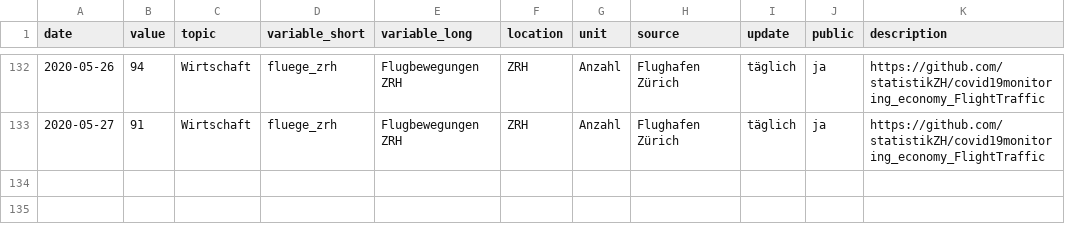
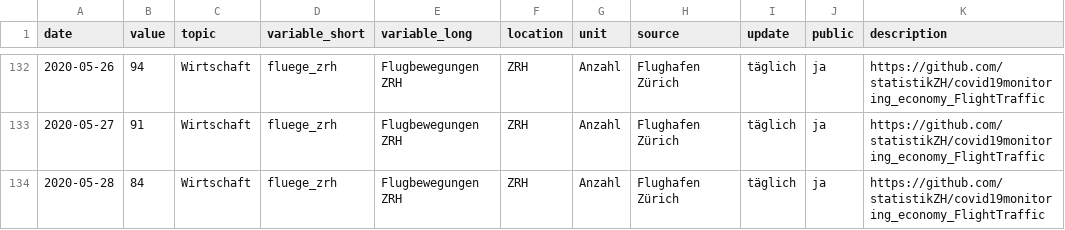
Before and after one commit to statistikZH/covid19monitoring_economy_FlightTraffic, a CSV file: Economy_FlightTraffic.csv, drawn as a sheet; only a part is shown, gaps mark what is left out; the diff names each change by its address in the sheet, - before the commit and + after, or states it on an @@ line.

Commit message:
data refresh

```diff
--- a/Economy_FlightTraffic.csv
+++ b/Economy_FlightTraffic.csv
+row 134: 2020-05-28 | 84 | Wirtschaft | fluege_zrh | Flugbewegungen ZRH | ZRH | Anzahl | Flughafen Zürich | täglich | ja | https://github.com/statistikZH/covid19monitoring_economy_FlightTraffic
```
Also changed, not shown: old/arrivals.csv, old/departures.csv, 1 other file.
